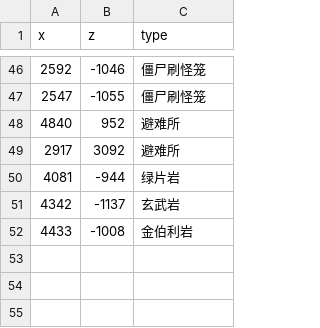
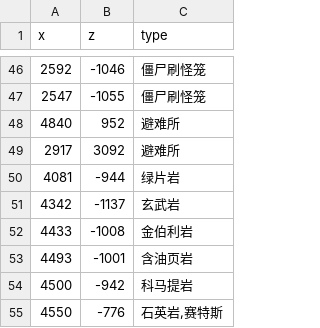
Before and after one commit to indoorsNB/Ores, a CSV file: ore.csv, drawn as a sheet; only a part is shown, gaps mark what is left out.

Commit message:
Update ore.csv

```diff
--- a/ore.csv
+++ b/ore.csv
@@ -52 +52,4 @@ x,z,type
 4433,-1008,金伯利岩
+4493,-1001,含油页岩
+4500,-942,科马提岩
+4550,-776,"石英岩,赛特斯"
```
